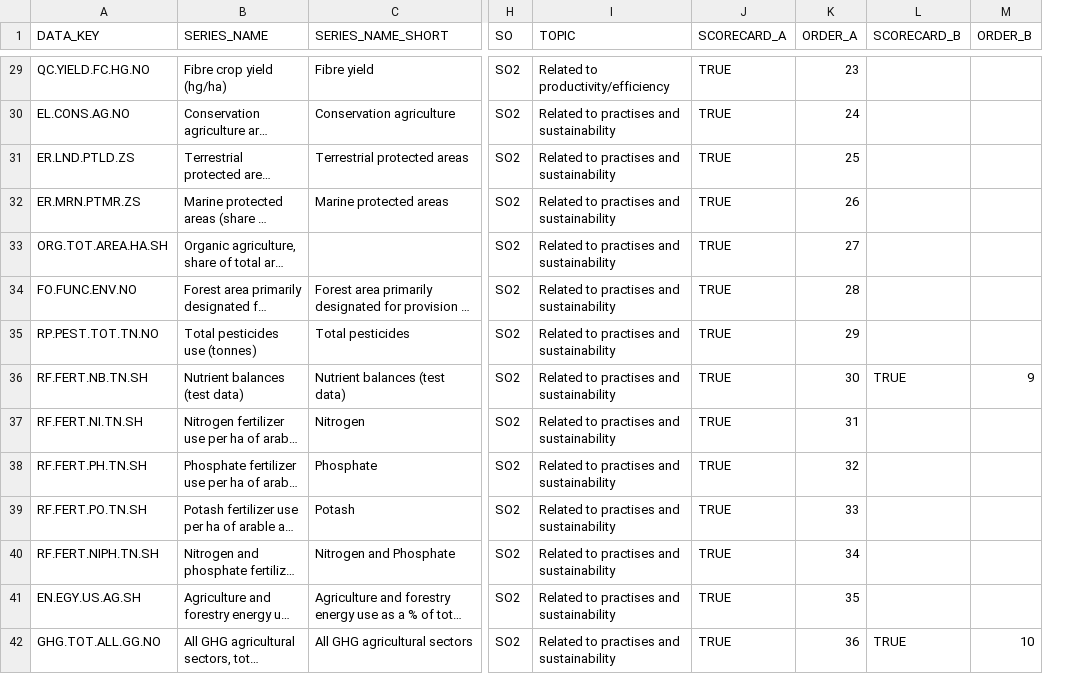
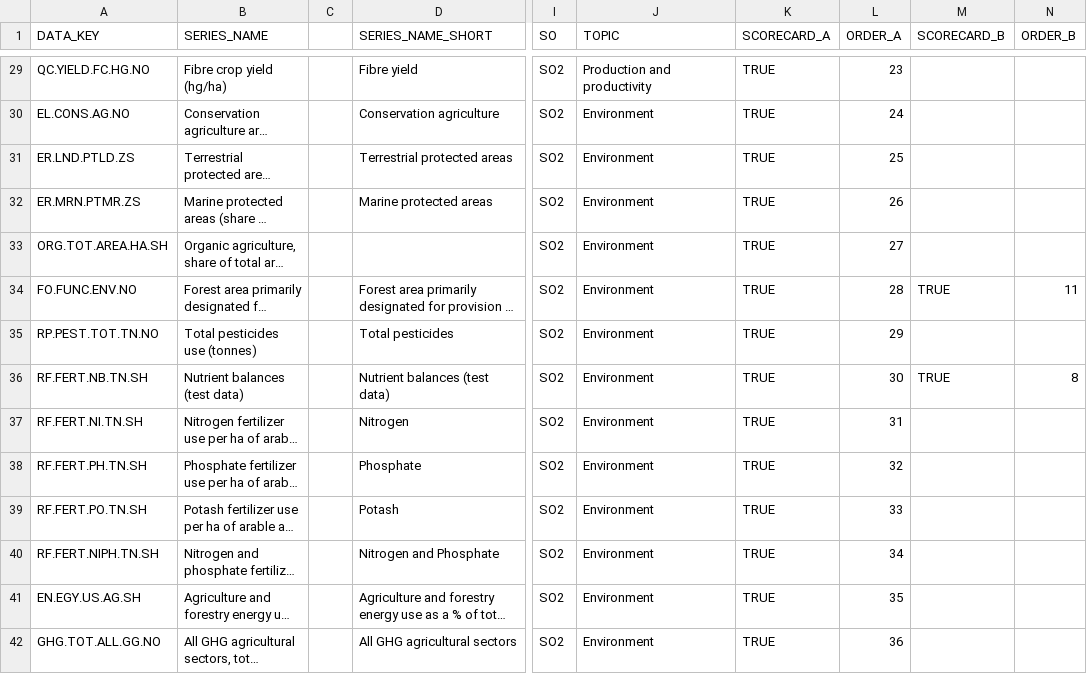
Before and after one commit to mkao006/cpmb_dashboard, a CSV file: meta_data_new.csv, drawn as a sheet; only a part is shown, gaps mark what is left out; long unchanged cells end in …; addresses are those after the commit; the diff covers the shown part only; the diff names each change by its address in the sheet, - before the commit and + after, or states it on an @@ line.

```diff
--- a/meta_data_new.csv
+++ b/meta_data_new.csv
+column C, empty
-J29 (TOPIC): Related to productivity/efficiency
+J29 (TOPIC): Production and productivity
-J30:J42 (TOPIC): Related to practises and sustainability
+J30:J42 (TOPIC): Environment
-M34 (SCORECARD_B): (empty)
+M34 (SCORECARD_B): TRUE
-N34 (ORDER_B): (empty)
+N34 (ORDER_B): 11
-N36 (ORDER_B): 9
+N36 (ORDER_B): 8
-M42 (SCORECARD_B): TRUE
+M42 (SCORECARD_B): (empty)
-N42 (ORDER_B): 10
+N42 (ORDER_B): (empty)
```
Also changed, not shown: 4 added rows, 1 removed row and 63 edited cells elsewhere in this file, 3 other files.
